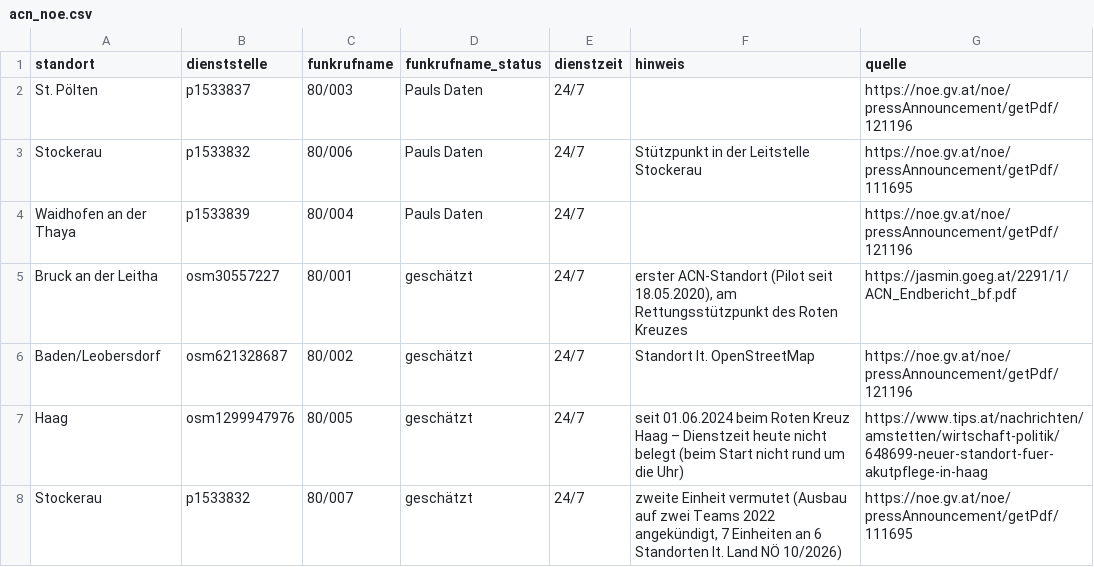
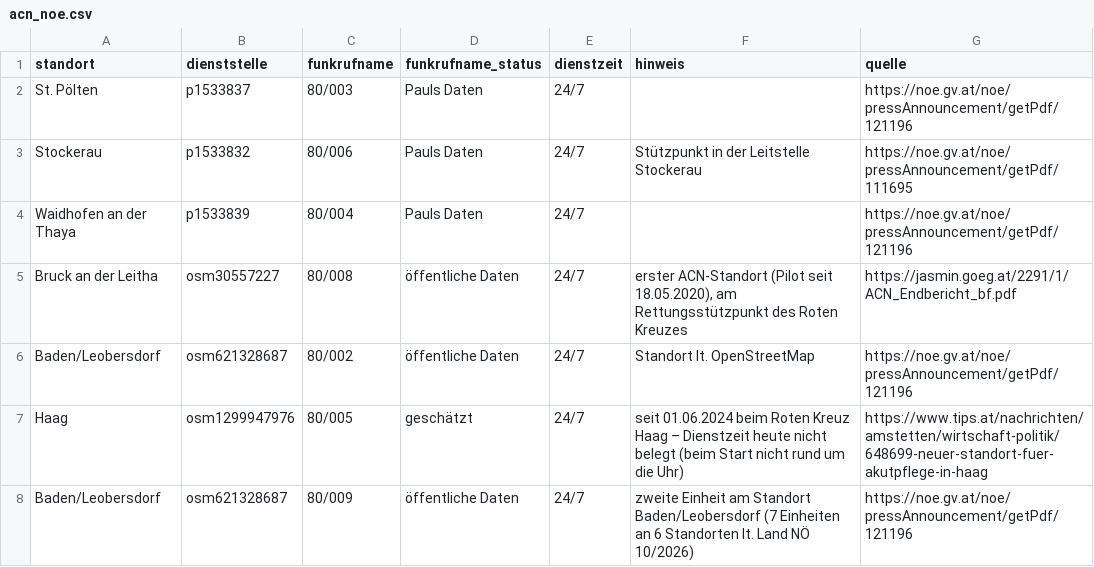
Before and after one commit to PHolzreiter/leitwerk, a CSV file: tools/sources/acn_noe.csv, drawn as a sheet.

```diff
--- a/tools/sources/acn_noe.csv
+++ b/tools/sources/acn_noe.csv
@@ -4,5 +4,5 @@ Stockerau;p1533832;80/006;Pauls Daten;24/7;Stützpunkt in der Leitstelle Stocker
 Waidhofen an der Thaya;p1533839;80/004;Pauls Daten;24/7;;https://noe.gv.at/noe/pressAnnouncement/getPdf/121196
-Bruck an der Leitha;osm30557227;80/001;geschätzt;24/7;erster ACN-Standort (Pilot seit 18.05.2020), am Rettungsstützpunkt des Roten Kreuzes;https://jasmin.goeg.at/2291/1/ACN_Endbericht_bf.pdf
-Baden/Leobersdorf;osm621328687;80/002;geschätzt;24/7;Standort lt. OpenStreetMap;https://noe.gv.at/noe/pressAnnouncement/getPdf/121196
+Bruck an der Leitha;osm30557227;80/008;öffentliche Daten;24/7;erster ACN-Standort (Pilot seit 18.05.2020), am Rettungsstützpunkt des Roten Kreuzes;https://jasmin.goeg.at/2291/1/ACN_Endbericht_bf.pdf
+Baden/Leobersdorf;osm621328687;80/002;öffentliche Daten;24/7;Standort lt. OpenStreetMap;https://noe.gv.at/noe/pressAnnouncement/getPdf/121196
 Haag;osm1299947976;80/005;geschätzt;24/7;seit 01.06.2024 beim Roten Kreuz Haag – Dienstzeit heute nicht belegt (beim Start nicht rund um die Uhr);https://www.tips.at/nachrichten/amstetten/wirtschaft-politik/648699-neuer-standort-fuer-akutpflege-in-haag
-Stockerau;p1533832;80/007;geschätzt;24/7;zweite Einheit vermutet (Ausbau auf zwei Teams 2022 angekündigt, 7 Einheiten an 6 Standorten lt. Land NÖ 10/2026);https://noe.gv.at/noe/pressAnnouncement/getPdf/111695
+Baden/Leobersdorf;osm621328687;80/009;öffentliche Daten;24/7;zweite Einheit am Standort Baden/Leobersdorf (7 Einheiten an 6 Standorten lt. Land NÖ 10/2026);https://noe.gv.at/noe/pressAnnouncement/getPdf/121196
```
Also changed, not shown: data/default/dienststellen.csv, tools/sources/nef_noe.csv, 10 other files.
